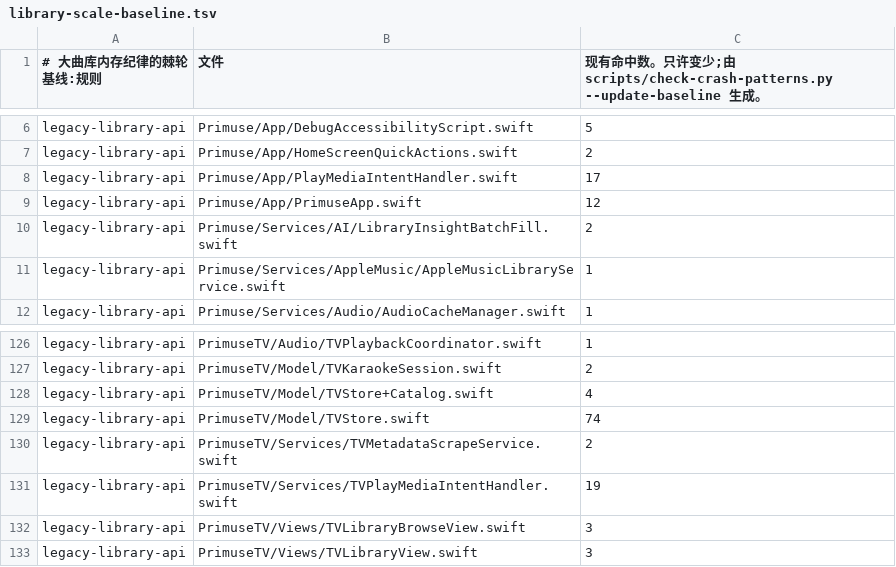
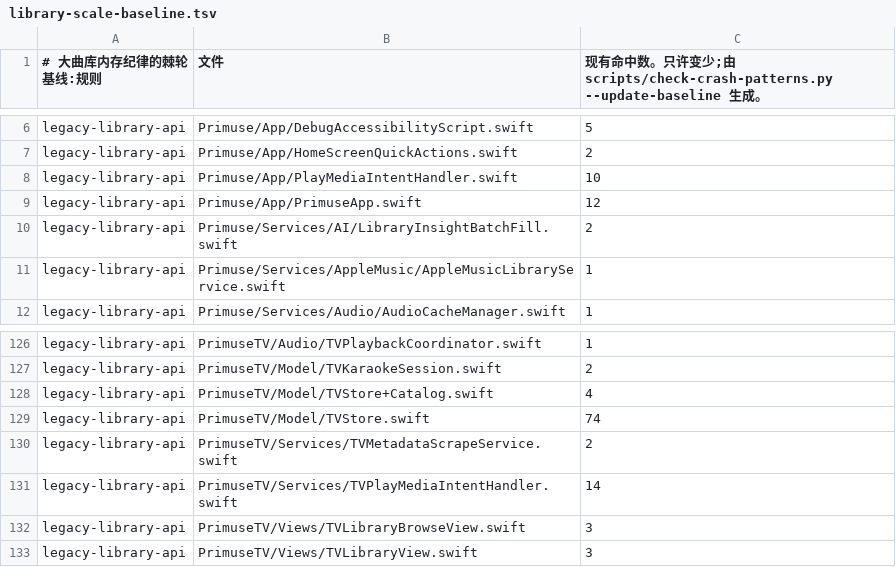
Before and after one commit to chenqi92/primuse, a TSV file: scripts/library-scale-baseline.tsv, drawn as a sheet; only a part is shown, gaps mark what is left out.

```diff
--- a/scripts/library-scale-baseline.tsv
+++ b/scripts/library-scale-baseline.tsv
@@ -7,3 +7,3 @@ legacy-library-api	Primuse/App/DebugAccessibilityScript.swift	5
 legacy-library-api	Primuse/App/HomeScreenQuickActions.swift	2
-legacy-library-api	Primuse/App/PlayMediaIntentHandler.swift	17
+legacy-library-api	Primuse/App/PlayMediaIntentHandler.swift	10
 legacy-library-api	Primuse/App/PrimuseApp.swift	12
@@ -130,3 +130,3 @@ legacy-library-api	PrimuseTV/Model/TVStore.swift	74
 legacy-library-api	PrimuseTV/Services/TVMetadataScrapeService.swift	2
-legacy-library-api	PrimuseTV/Services/TVPlayMediaIntentHandler.swift	19
+legacy-library-api	PrimuseTV/Services/TVPlayMediaIntentHandler.swift	14
 legacy-library-api	PrimuseTV/Views/TVLibraryBrowseView.swift	3
```
Also changed, not shown: 7 other files.
